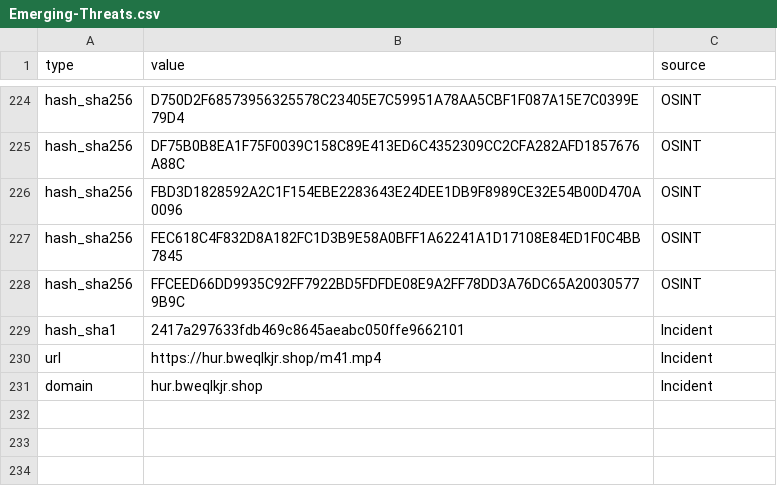
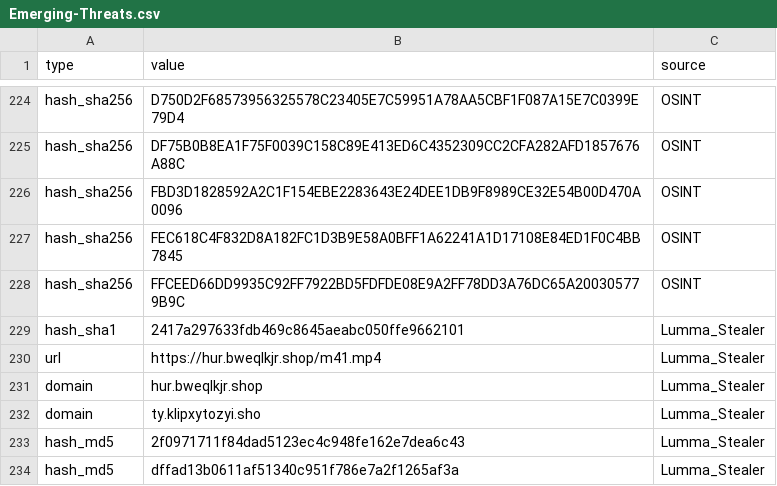
Before and after one commit to CIRT-REPO/IOC, a CSV file: Emerging-Threats.csv, drawn as a sheet; only a part is shown, gaps mark what is left out.

Commit message:
Update Emerging-Threats.csv

```diff
--- a/Emerging-Threats.csv
+++ b/Emerging-Threats.csv
@@ -228,4 +228,7 @@ hash_sha256,FEC618C4F832D8A182FC1D3B9E58A0BFF1A62241A1D17108E84ED1F0C4BB7845,OSI
 hash_sha256,FFCEED66DD9935C92FF7922BD5FDFDE08E9A2FF78DD3A76DC65A200305779B9C,OSINT
-hash_sha1,2417a297633fdb469c8645aeabc050ffe9662101,Incident
-url,https://hur.bweqlkjr.shop/m41.mp4,Incident
-domain,hur.bweqlkjr.shop,Incident
+hash_sha1,2417a297633fdb469c8645aeabc050ffe9662101,Lumma_Stealer
+url,https://hur.bweqlkjr.shop/m41.mp4,Lumma_Stealer
+domain,hur.bweqlkjr.shop,Lumma_Stealer
+domain,ty.klipxytozyi.sho,Lumma_Stealer
+hash_md5,2f0971711f84dad5123ec4c948fe162e7dea6c43,Lumma_Stealer
+hash_md5,dffad13b0611af51340c951f786e7a2f1265af3a,Lumma_Stealer
```
